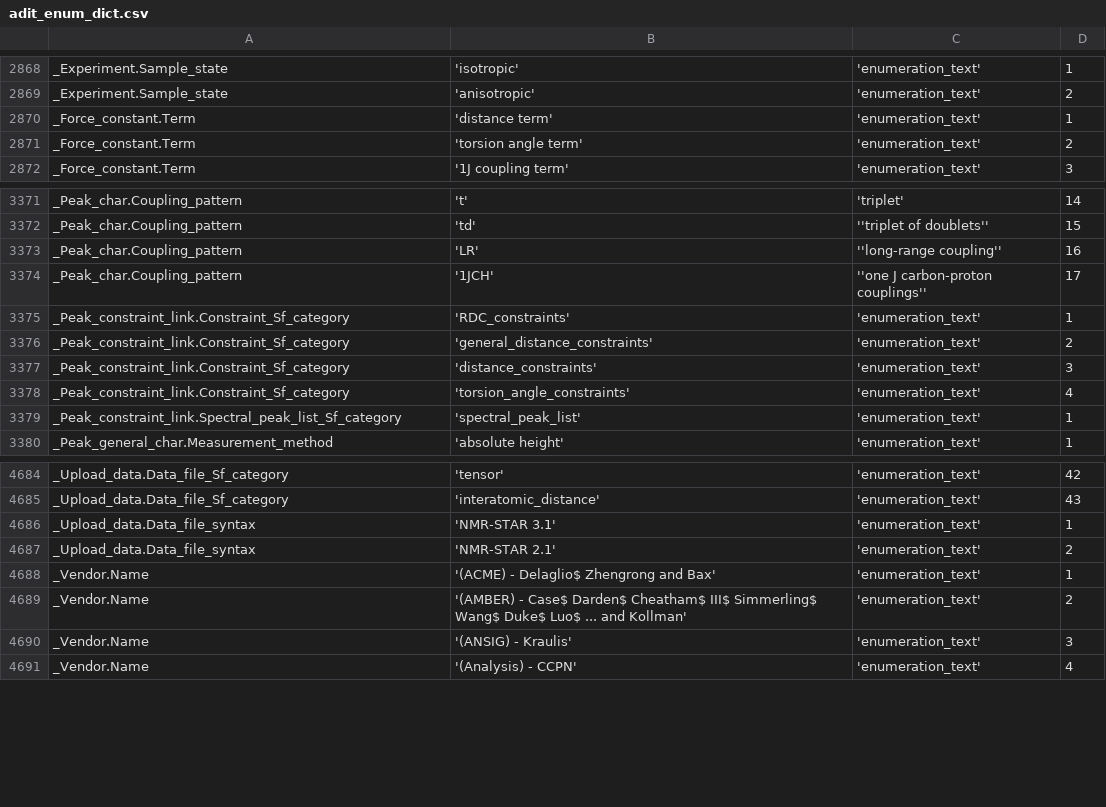
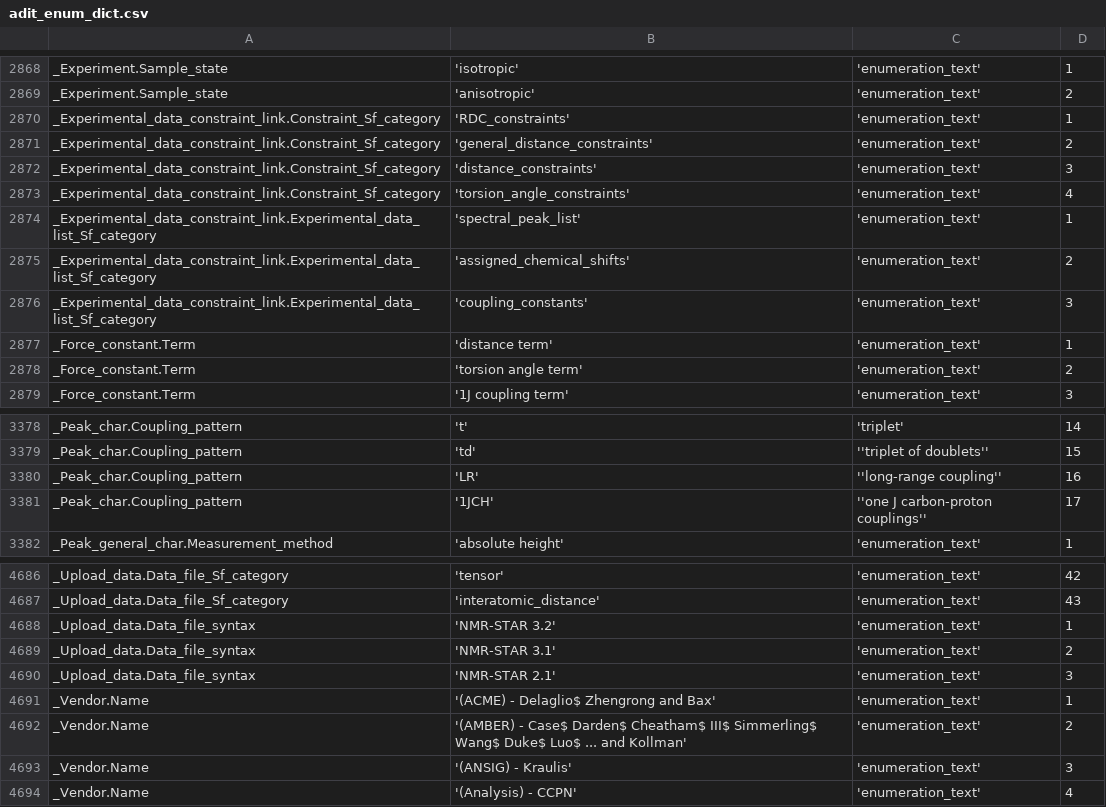
Before and after one commit to bmrb-io/nmr-star-dictionary, a CSV file: NMR-STAR/internal_106_distribution/adit_enum_dict.csv, drawn as a sheet; only a part is shown, gaps mark what is left out.

```diff
--- a/NMR-STAR/internal_106_distribution/adit_enum_dict.csv
+++ b/NMR-STAR/internal_106_distribution/adit_enum_dict.csv
@@ -2869,2 +2869,9 @@ _Experiment.Sample_state,'isotropic','enumeration_text', 1,
 _Experiment.Sample_state,'anisotropic','enumeration_text', 2,
+_Experimental_data_constraint_link.Constraint_Sf_category,'RDC_constraints','enumeration_text', 1,
+_Experimental_data_constraint_link.Constraint_Sf_category,'general_distance_constraints','enumeration_text', 2,
+_Experimental_data_constraint_link.Constraint_Sf_category,'distance_constraints','enumeration_text', 3,
+_Experimental_data_constraint_link.Constraint_Sf_category,'torsion_angle_constraints','enumeration_text', 4,
+_Experimental_data_constraint_link.Experimental_data_list_Sf_category,'spectral_peak_list','enumeration_text', 1,
+_Experimental_data_constraint_link.Experimental_data_list_Sf_category,'assigned_chemical_shifts','enumeration_text', 2,
+_Experimental_data_constraint_link.Experimental_data_list_Sf_category,'coupling_constants','enumeration_text', 3,
 _Force_constant.Term,'distance term','enumeration_text', 1,
@@ -3374,7 +3381,2 @@ _Peak_char.Coupling_pattern,'LR',''long-range coupling'', 16,
 _Peak_char.Coupling_pattern,'1JCH',''one J carbon-proton couplings'', 17,
-_Peak_constraint_link.Constraint_Sf_category,'RDC_constraints','enumeration_text', 1,
-_Peak_constraint_link.Constraint_Sf_category,'general_distance_constraints','enumeration_text', 2,
-_Peak_constraint_link.Constraint_Sf_category,'distance_constraints','enumeration_text', 3,
-_Peak_constraint_link.Constraint_Sf_category,'torsion_angle_constraints','enumeration_text', 4,
-_Peak_constraint_link.Spectral_peak_list_Sf_category,'spectral_peak_list','enumeration_text', 1,
 _Peak_general_char.Measurement_method,'absolute height','enumeration_text', 1,
@@ -4685,4 +4687,5 @@ _Upload_data.Data_file_Sf_category,'tensor','enumeration_text', 42,
 _Upload_data.Data_file_Sf_category,'interatomic_distance','enumeration_text', 43,
-_Upload_data.Data_file_syntax,'NMR-STAR 3.1','enumeration_text', 1,
-_Upload_data.Data_file_syntax,'NMR-STAR 2.1','enumeration_text', 2,
+_Upload_data.Data_file_syntax,'NMR-STAR 3.2','enumeration_text', 1,
+_Upload_data.Data_file_syntax,'NMR-STAR 3.1','enumeration_text', 2,
+_Upload_data.Data_file_syntax,'NMR-STAR 2.1','enumeration_text', 3,
 _Vendor.Name,'(ACME) - Delaglio$ Zhengrong and Bax','enumeration_text', 1,
```
Also changed, not shown: NMR-STAR/internal_106_distribution/query_interface.csv, NMR-STAR/internal_106_source/adit_enum_dict.csv, 44 other files.
